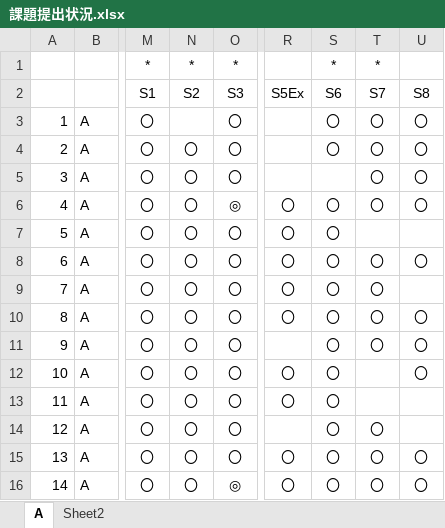
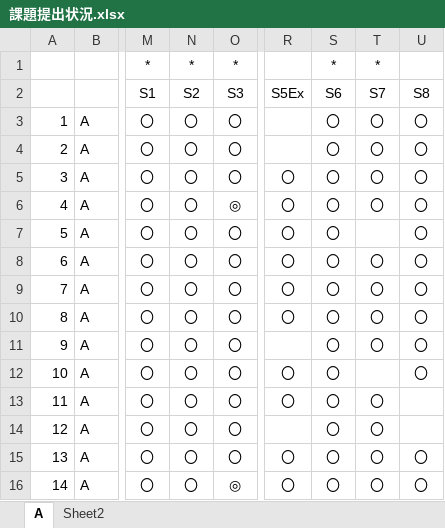
Before and after one commit to nishino-naoyuki/2019Web, an Excel workbook: 演習/課題提出状況.xlsx, sheet A, drawn as a sheet; only a part is shown, gaps mark what is left out; values as stored, in another font and other column widths than the file's, no borders; conditional formats not drawn; the diff covers the shown part only; the diff names each change by its address in the sheet, - before the commit and + after, or states it on an @@ line.

```diff
--- a/演習/課題提出状況.xlsx (sheet A)
+++ b/演習/課題提出状況.xlsx (sheet A)
-N3: (empty)
+N3: 〇
-R5: (empty)
+R5: 〇
-S5: (empty)
+S5: 〇
-U7: (empty)
+U7: 〇
-U9: (empty)
+U9: 〇
-T13: (empty)
+T13: 〇
```
Also changed, not shown: 32 edited cells elsewhere in this sheet.
